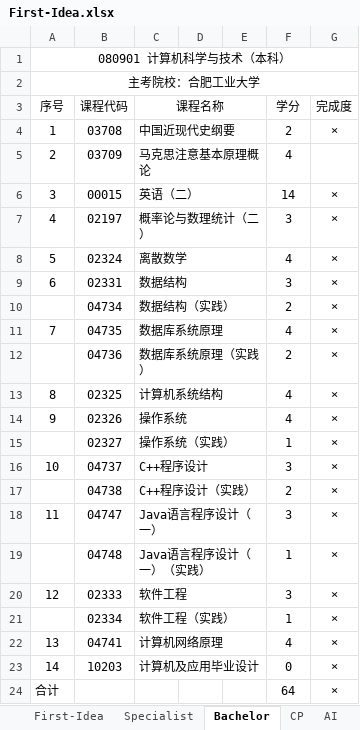
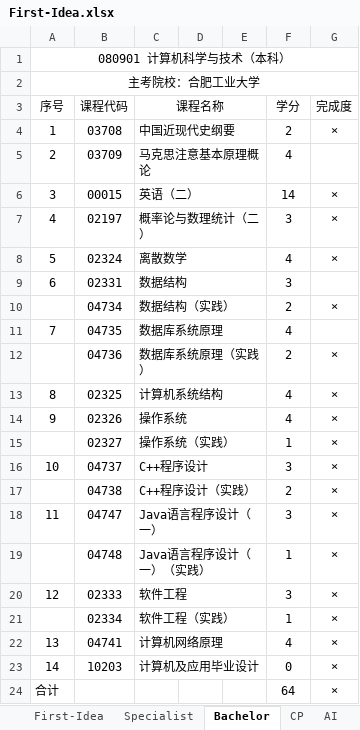
Before and after one commit to chnxish/notebook, an Excel workbook: First-Idea.xlsx, sheet Bachelor, drawn as a sheet; values as stored, in another font and other column widths than the file's, no borders; the diff names each change by its address in the sheet, - before the commit and + after, or states it on an @@ line.

```diff
--- a/First-Idea.xlsx (sheet Bachelor)
+++ b/First-Idea.xlsx (sheet Bachelor)
-G9 (完成度): ×
+G9 (完成度): (empty)
-G11 (完成度): ×
+G11 (完成度): (empty)
```
Also changed, not shown: sheet CP, sheet AI, sheet Specialist, other sheet tabs, 4 other files.
